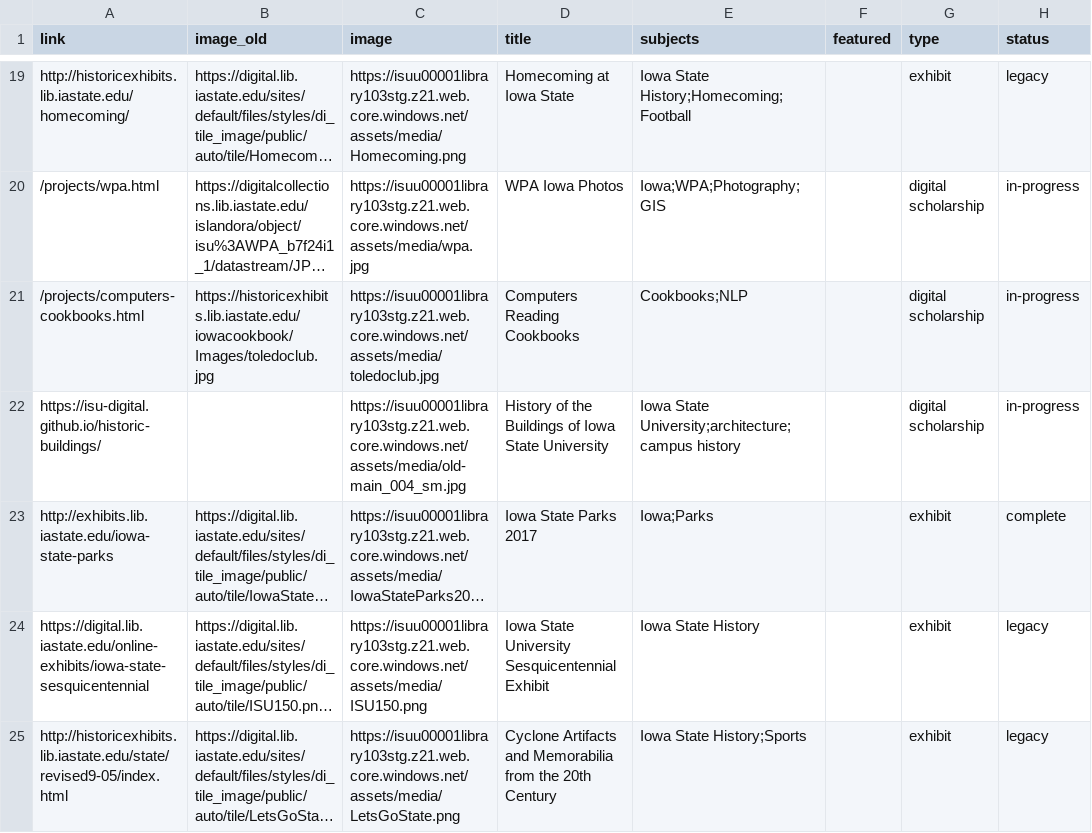
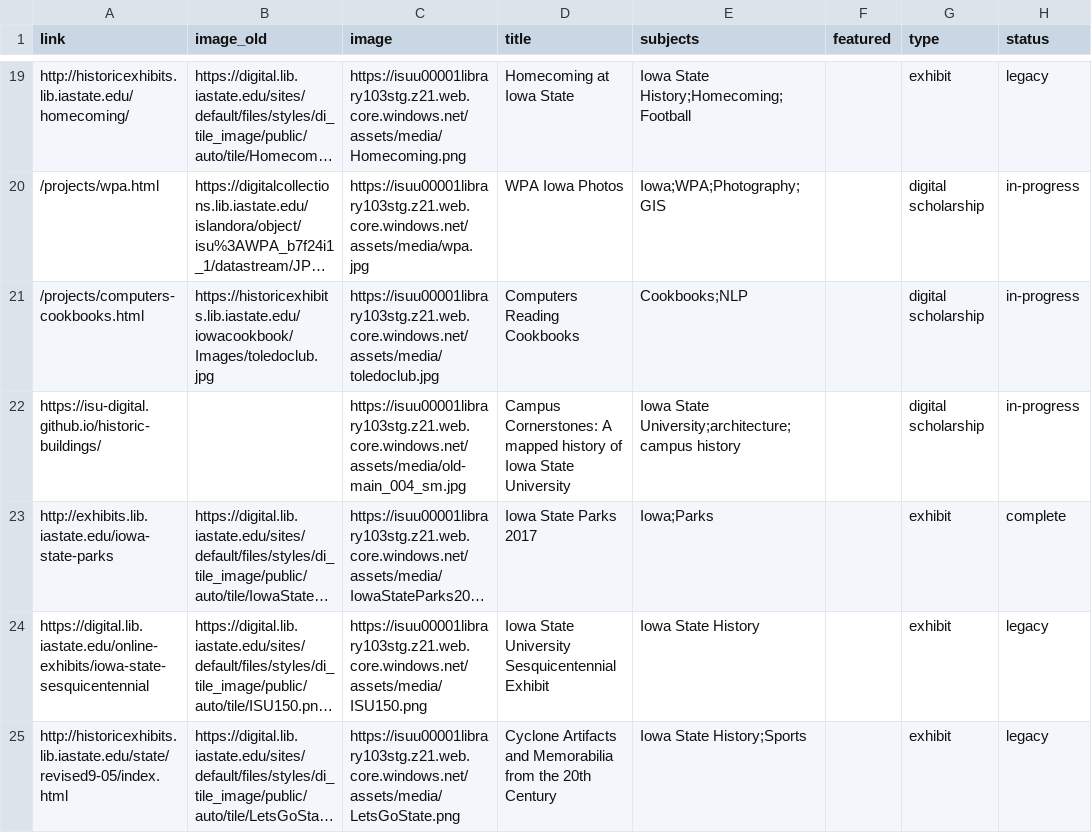
Before and after one commit to isu-digital/digital.lib, a CSV file: _data/dsi-research-projects.csv, drawn as a sheet; only a part is shown, gaps mark what is left out; long unchanged cells end in …; the diff names each change by its address in the sheet, - before the commit and + after, or states it on an @@ line.

Commit message:
update bio and project name

```diff
--- a/_data/dsi-research-projects.csv
+++ b/_data/dsi-research-projects.csv
-D22 (title): History of the Buildings of Iowa…
+D22 (title): Campus Cornerstones: A mapped history of Iowa…
```
Also changed, not shown: 1 other file.
